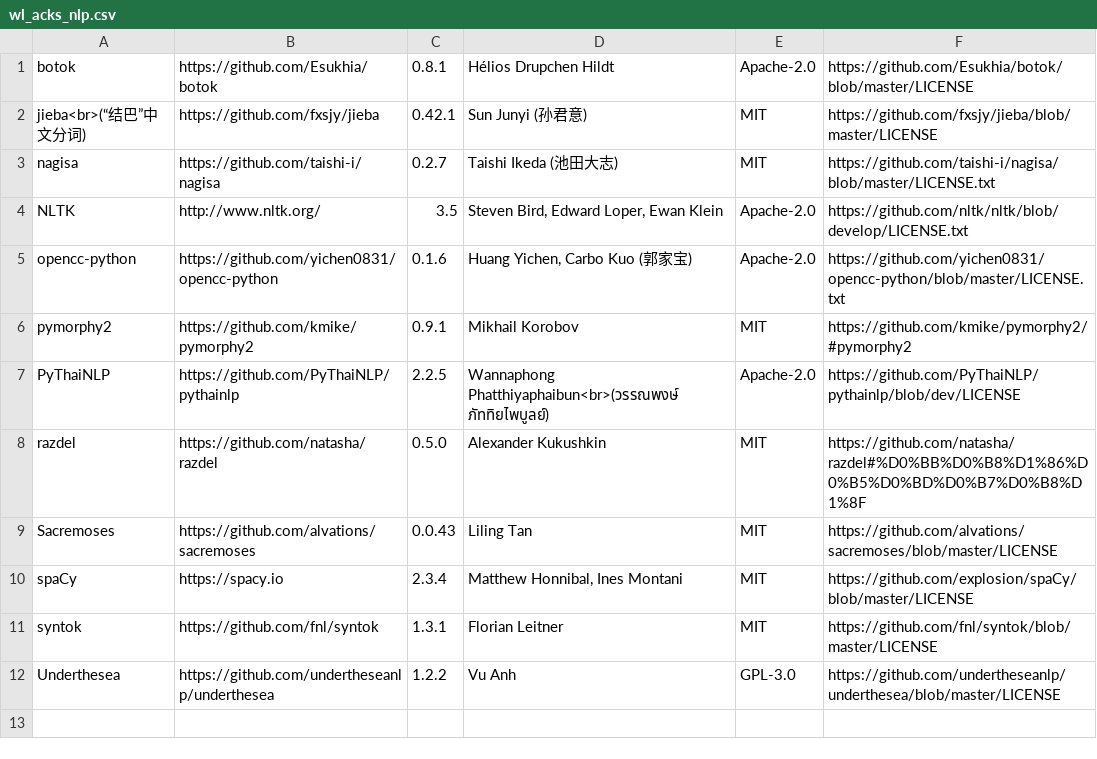
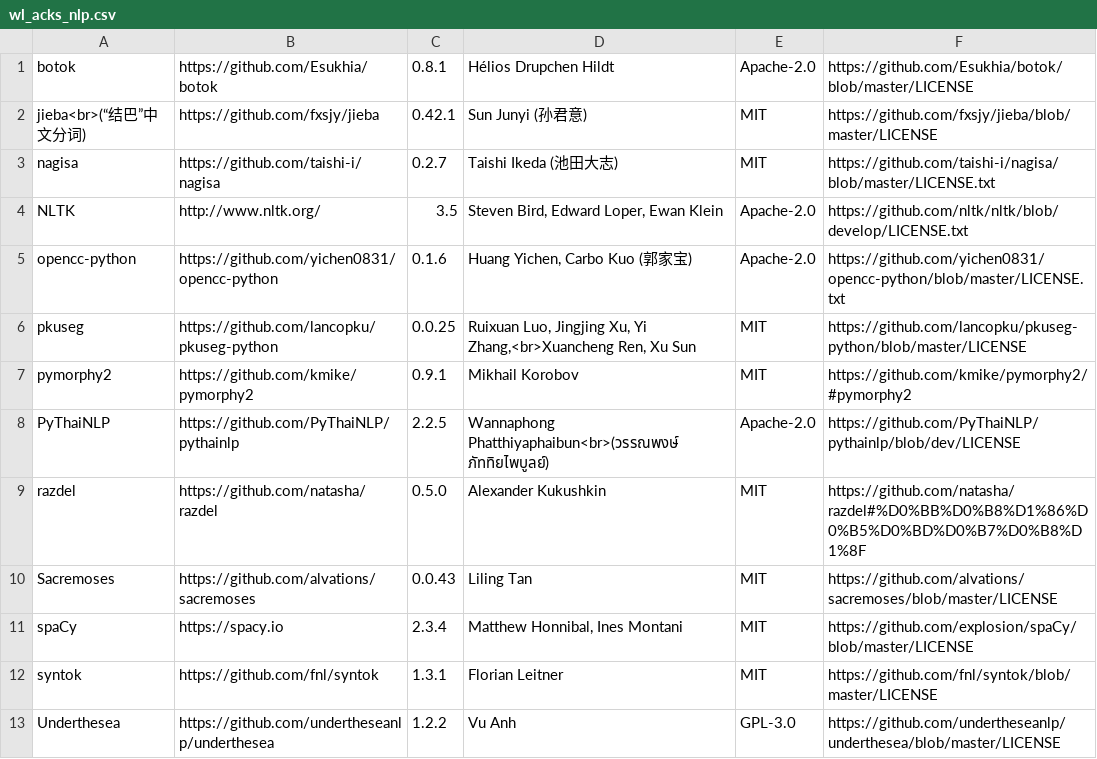
Before and after one commit to tohosin/Wordless, a CSV file: src/wl_acks/wl_acks_nlp.csv, drawn as a sheet.

Commit message:
Dependencies/Utils: Add pkuseg; Add pkuseg's Chinese word tokenizer

```diff
--- a/src/wl_acks/wl_acks_nlp.csv
+++ b/src/wl_acks/wl_acks_nlp.csv
@@ -5,2 +5,3 @@ NLTK|http://www.nltk.org/|3.5|Steven Bird, Edward Loper, Ewan Klein|Apache-2.0|h
 opencc-python|https://github.com/yichen0831/opencc-python|0.1.6|Huang Yichen, Carbo Kuo (郭家宝)|Apache-2.0|https://github.com/yichen0831/opencc-python/blob/master/LICENSE.txt
+pkuseg|https://github.com/lancopku/pkuseg-python|0.0.25|Ruixuan Luo, Jingjing Xu, Yi Zhang,<br>Xuancheng Ren, Xu Sun|MIT|https://github.com/lancopku/pkuseg-python/blob/master/LICENSE
 pymorphy2|https://github.com/kmike/pymorphy2|0.9.1|Mikhail Korobov|MIT|https://github.com/kmike/pymorphy2/#pymorphy2
```
Also changed, not shown: 8 other files.
